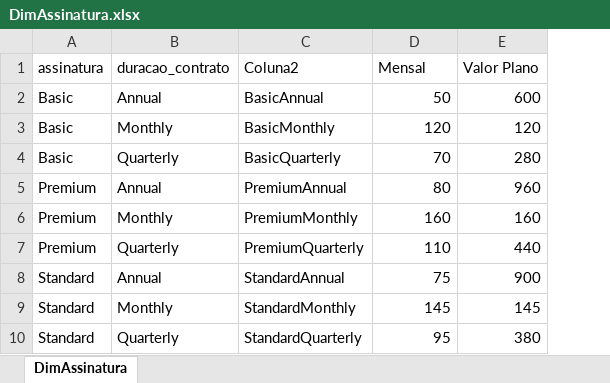
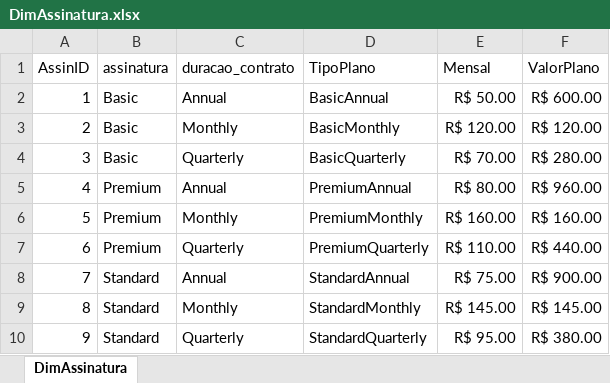
Before and after one commit to jcbertucci/datawarehouse-datasets, an Excel workbook: DimAssinatura.xlsx, sheet DimAssinatura, drawn as a sheet; values as stored, in another font and other column widths than the file's, no borders; table styles not drawn; removed rows and columns are numbered as before the commit, all else as after; the diff names each change by its address in the sheet, - before the commit and + after, or states it on an @@ line.

Commit message:
Add files via upload

```diff
--- a/DimAssinatura.xlsx (sheet DimAssinatura)
+++ b/DimAssinatura.xlsx (sheet DimAssinatura)
+column A (AssinID), rows 2-10: 1 | 2 | 3 | 4 | 5 | 6 | 7 | 8 | 9
-column E (Valor Plano), rows 2-10: 600 | 120 | 280 | 960 | 160 | 440 | 900 | 145 | 380
+column F (ValorPlano), rows 2-10: R$ 600.00 | R$ 120.00 | R$ 280.00 | R$ 960.00 | R$ 160.00 | R$ 440.00 | R$ 900.00 | R$ 145.00 | R$ 380.00
-D1: Coluna2
+D1: TipoPlano
-E2 (Mensal): 50
+E2 (Mensal): R$ 50.00
-E3 (Mensal): 120
+E3 (Mensal): R$ 120.00
-E4 (Mensal): 70
+E4 (Mensal): R$ 70.00
-E5 (Mensal): 80
+E5 (Mensal): R$ 80.00
-E6 (Mensal): 160
+E6 (Mensal): R$ 160.00
-E7 (Mensal): 110
+E7 (Mensal): R$ 110.00
-E8 (Mensal): 75
+E8 (Mensal): R$ 75.00
-E9 (Mensal): 145
+E9 (Mensal): R$ 145.00
-E10 (Mensal): 95
+E10 (Mensal): R$ 95.00
```
